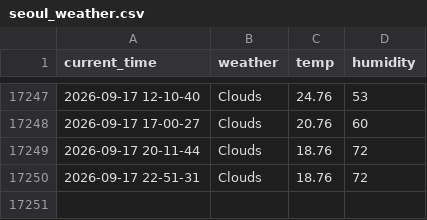
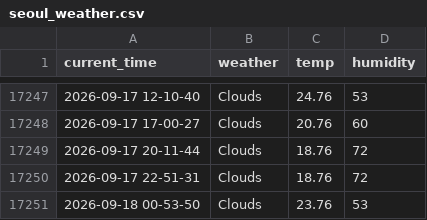
Before and after one commit to yakgwa/Seoul_weather_5_m, a CSV file: seoul_weather.csv, drawn as a sheet; only a part is shown, gaps mark what is left out; the diff names each change by its address in the sheet, - before the commit and + after, or states it on an @@ line.

```diff
--- a/seoul_weather.csv
+++ b/seoul_weather.csv
+row 17251: 2026-09-18 00-53-50 | Clouds | 23.76 | 53
```
